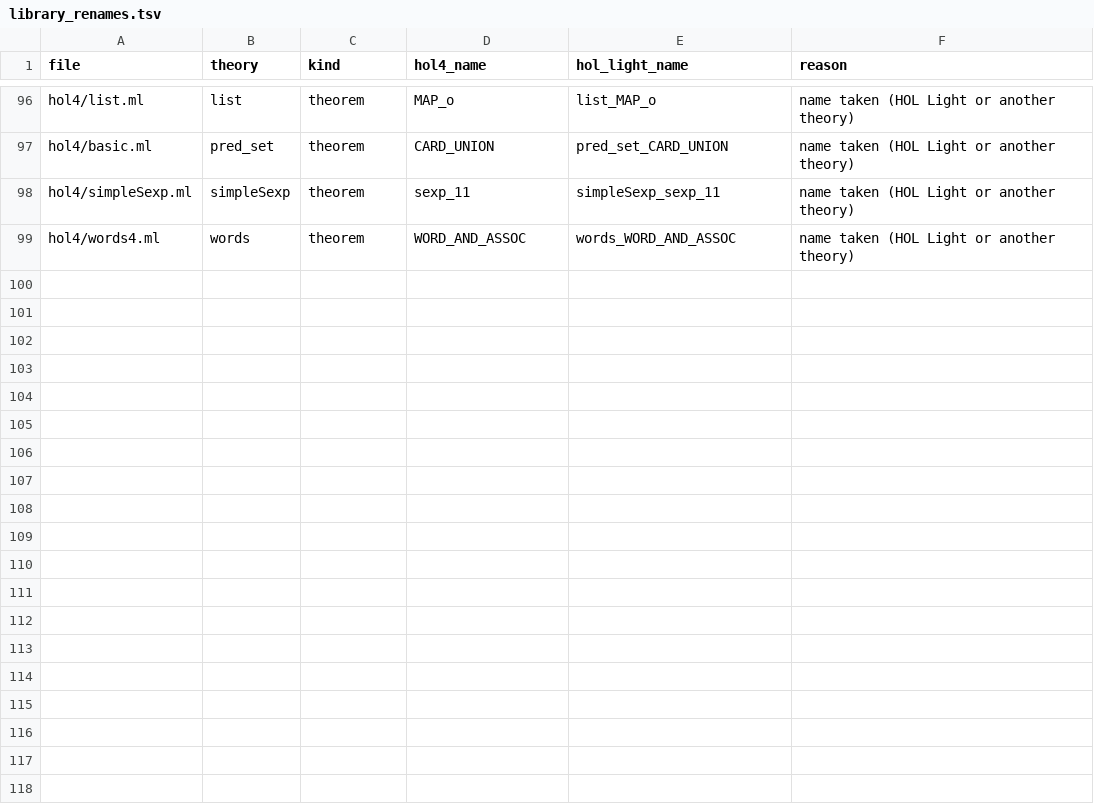
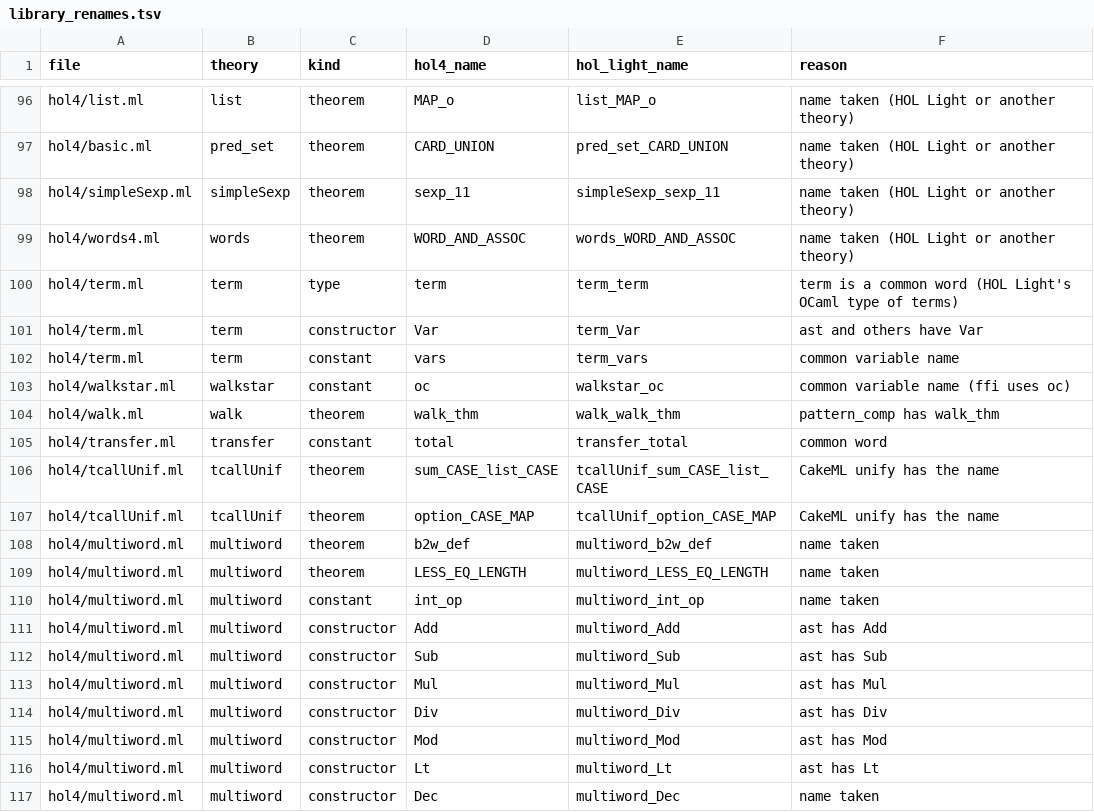
Before and after one commit to hol-light-family/LightCake, a TSV file: doc/library_renames.tsv, drawn as a sheet; only a part is shown, gaps mark what is left out; the diff names each change by its address in the sheet, - before the commit and + after, or states it on an @@ line.

```diff
--- a/doc/library_renames.tsv
+++ b/doc/library_renames.tsv
+row 100: hol4/term.ml | term | type | term | term_term | term is a common word (HOL Light's OCaml type of terms)
+row 101: hol4/term.ml | term | constructor | Var | term_Var | ast and others have Var
+row 102: hol4/term.ml | term | constant | vars | term_vars | common variable name
+row 103: hol4/walkstar.ml | walkstar | constant | oc | walkstar_oc | common variable name (ffi uses oc)
+row 104: hol4/walk.ml | walk | theorem | walk_thm | walk_walk_thm | pattern_comp has walk_thm
+row 105: hol4/transfer.ml | transfer | constant | total | transfer_total | common word
+row 106: hol4/tcallUnif.ml | tcallUnif | theorem | sum_CASE_list_CASE | tcallUnif_sum_CASE_list_CASE | CakeML unify has the name
+row 107: hol4/tcallUnif.ml | tcallUnif | theorem | option_CASE_MAP | tcallUnif_option_CASE_MAP | CakeML unify has the name
+row 108: hol4/multiword.ml | multiword | theorem | b2w_def | multiword_b2w_def | name taken
+row 109: hol4/multiword.ml | multiword | theorem | LESS_EQ_LENGTH | multiword_LESS_EQ_LENGTH | name taken
+row 110: hol4/multiword.ml | multiword | constant | int_op | multiword_int_op | name taken
+row 111: hol4/multiword.ml | multiword | constructor | Add | multiword_Add | ast has Add
+row 112: hol4/multiword.ml | multiword | constructor | Sub | multiword_Sub | ast has Sub
+row 113: hol4/multiword.ml | multiword | constructor | Mul | multiword_Mul | ast has Mul
+row 114: hol4/multiword.ml | multiword | constructor | Div | multiword_Div | ast has Div
+row 115: hol4/multiword.ml | multiword | constructor | Mod | multiword_Mod | ast has Mod
+row 116: hol4/multiword.ml | multiword | constructor | Lt | multiword_Lt | ast has Lt
+row 117: hol4/multiword.ml | multiword | constructor | Dec | multiword_Dec | name taken
```
Also changed, not shown: doc/contents.tsv, 40 other files.
